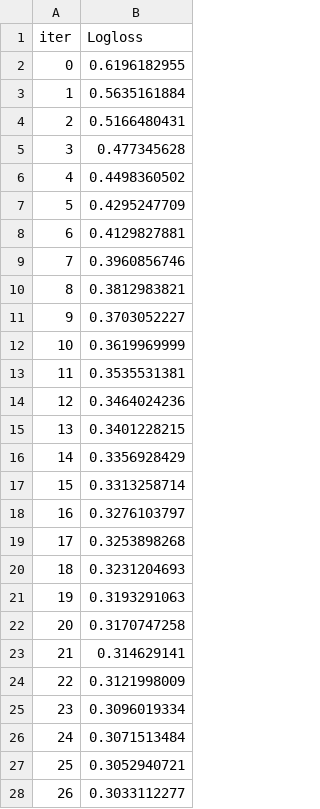
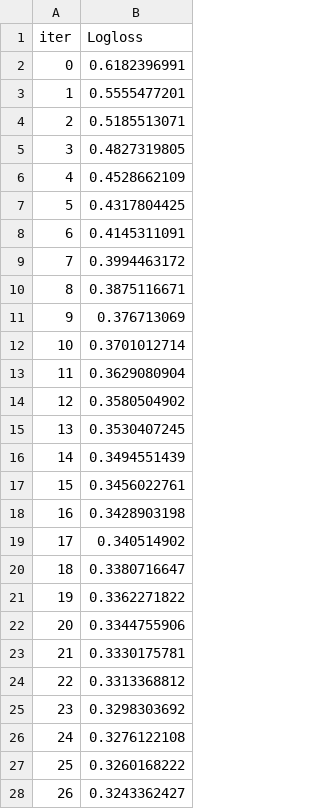
Before and after one commit to wessware/diabetes_data_analysis, a TSV file: models/boosting_models/catboost/catboost_info/learn_error.tsv, drawn as a sheet; only a part is shown; the diff covers the shown part only.

```diff
--- a/models/boosting_models/catboost/catboost_info/learn_error.tsv
+++ b/models/boosting_models/catboost/catboost_info/learn_error.tsv
@@ -1,28 +1,28 @@
 iter	Logloss
-0	0.6196182955
-1	0.5635161884
-2	0.5166480431
-3	0.477345628
-4	0.4498360502
-5	0.4295247709
-6	0.4129827881
-7	0.3960856746
-8	0.3812983821
-9	0.3703052227
-10	0.3619969999
-11	0.3535531381
-12	0.3464024236
-13	0.3401228215
-14	0.3356928429
-15	0.3313258714
-16	0.3276103797
-17	0.3253898268
-18	0.3231204693
-19	0.3193291063
-20	0.3170747258
-21	0.314629141
-22	0.3121998009
-23	0.3096019334
-24	0.3071513484
-25	0.3052940721
-26	0.3033112277
+0	0.6182396991
+1	0.5555477201
+2	0.5185513071
+3	0.4827319805
+4	0.4528662109
+5	0.4317804425
+6	0.4145311091
+7	0.3994463172
+8	0.3875116671
+9	0.376713069
+10	0.3701012714
+11	0.3629080904
+12	0.3580504902
+13	0.3530407245
+14	0.3494551439
+15	0.3456022761
+16	0.3428903198
+17	0.340514902
+18	0.3380716647
+19	0.3362271822
+20	0.3344755906
+21	0.3330175781
+22	0.3313368812
+23	0.3298303692
+24	0.3276122108
+25	0.3260168222
+26	0.3243362427
```
Also changed, not shown: 173 edited cells elsewhere in this file, models/boosting_models/catboost/catboost_info/time_left.tsv, 2 other files.
